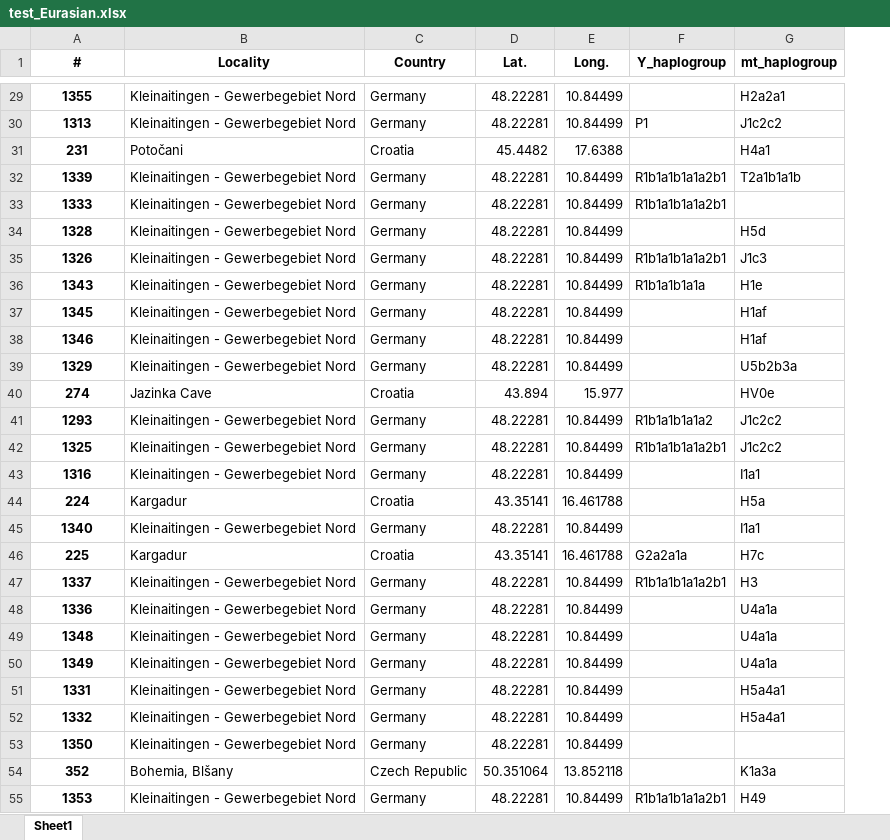
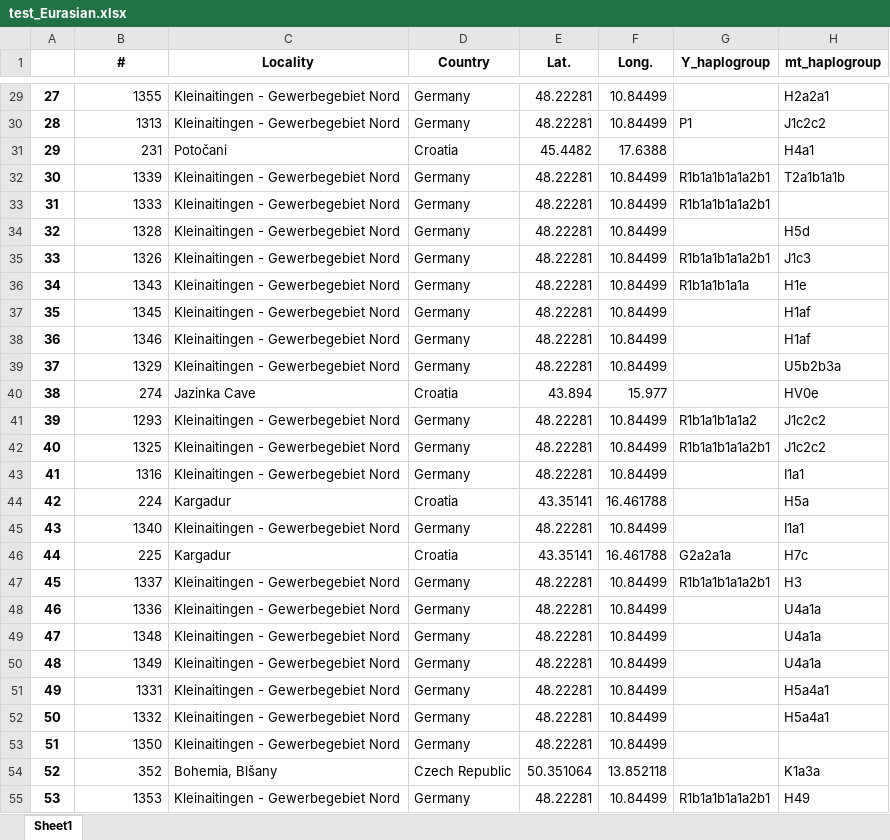
Before and after one commit to GuyuanTang/BINP29_PopGen, an Excel workbook: Data/test_Eurasian.xlsx, sheet Sheet1, drawn as a sheet; only a part is shown, gaps mark what is left out; values as stored, in another font and other column widths than the file's, no borders; addresses are those after the commit; the diff covers the shown part only; the diff names each change by its address in the sheet, - before the commit and + after, or states it on an @@ line.

```diff
--- a/Data/test_Eurasian.xlsx (sheet Sheet1)
+++ b/Data/test_Eurasian.xlsx (sheet Sheet1)
+column A, rows 29-55: 27 | 28 | 29 | 30 | 31 | 32 | 33 | 34 | 35 | 36 | 37 | 38 | 39 | 40 | 41 | 42 | 43 | 44 | 45 | 46 | 47 | 48 | 49 | 50 | 51 | 52 | 53
@@ B29:B55 bold: on → off, alignment: center → right @@
```
Also changed, not shown: cell formats elsewhere in this sheet.
